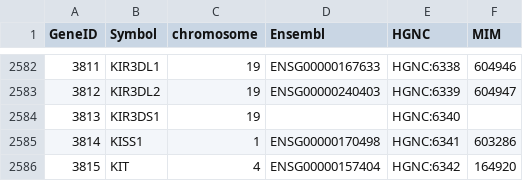
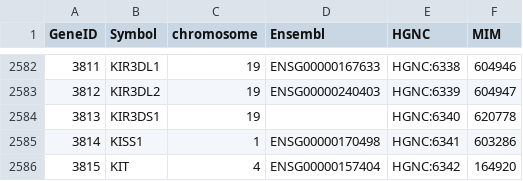
Before and after one commit to nickzren/human-gene, a CSV file: data/output/protein_coding_gene.csv, drawn as a sheet; only a part is shown, gaps mark what is left out.

Commit message:
Weekly update

```diff
--- a/data/output/protein_coding_gene.csv
+++ b/data/output/protein_coding_gene.csv
@@ -2583,3 +2583,3 @@ GeneID,Symbol,chromosome,Ensembl,HGNC,MIM
 3812,KIR3DL2,19,ENSG00000240403,HGNC:6339,604947
-3813,KIR3DS1,19,,HGNC:6340,
+3813,KIR3DS1,19,,HGNC:6340,620778
 3814,KISS1,1,ENSG00000170498,HGNC:6341,603286
```
